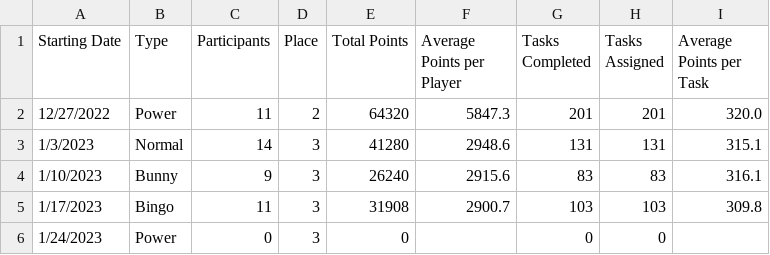
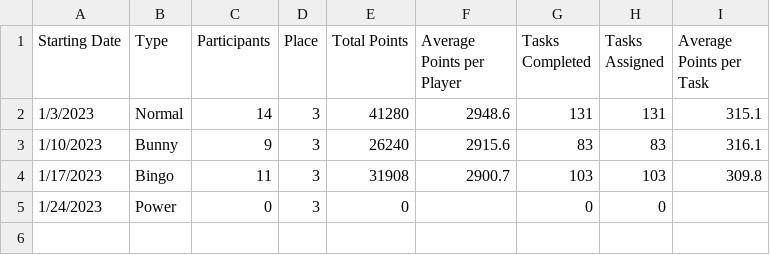
Before and after one commit to azuremeadows/azuremeadows.github.io, a CSV file: docs/_data/DerbyHistory.csv, drawn as a sheet.

Commit message:
Commit from GitHub Actions (Fetch CSV Data)

```diff
--- a/docs/_data/DerbyHistory.csv
+++ b/docs/_data/DerbyHistory.csv
@@ -1,3 +1,2 @@
 "Starting Date","Type","Participants","Place","Total Points","Average Points per Player","Tasks Completed","Tasks Assigned","Average Points per Task"
-"12/27/2022","Power","11","2","64320","5847.3","201","201","320.0"
 "1/3/2023","Normal","14","3","41280","2948.6","131","131","315.1"
```
